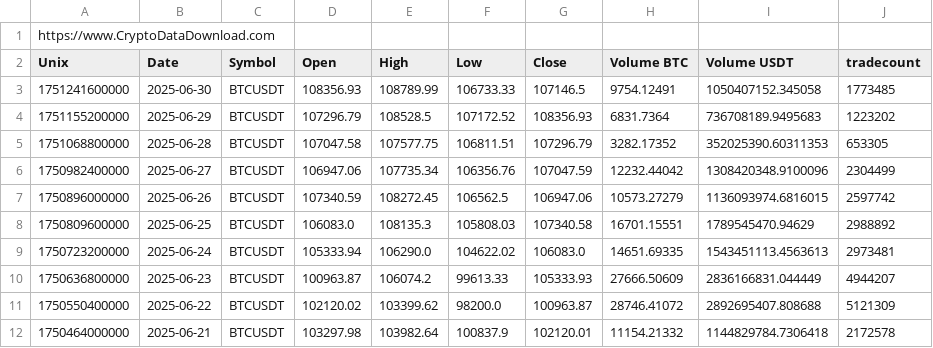
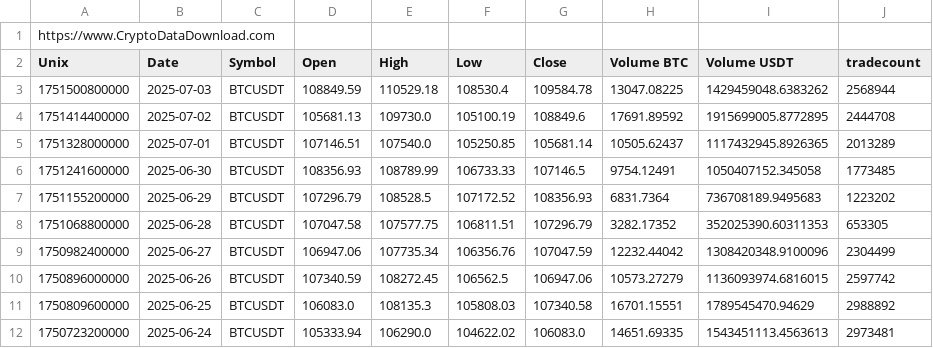
Before and after one commit to IFGO/IA_2025_Grupo11, a CSV file: data/BTCUSDT.csv, drawn as a sheet; only a part is shown; the shorter side is filled out with more unchanged rows; the diff names each change by its address in the sheet, - before the commit and + after, or states it on an @@ line.

```diff
--- a/data/BTCUSDT.csv
+++ b/data/BTCUSDT.csv
+row 3: 1751500800000 | 2025-07-03 | BTCUSDT | 108849.59 | 110529.18 | 108530.4 | 109584.78 | 13047.08225 | 1429459048.6383262 | 2568944
+row 4: 1751414400000 | 2025-07-02 | BTCUSDT | 105681.13 | 109730.0 | 105100.19 | 108849.6 | 17691.89592 | 1915699005.8772895 | 2444708
+row 5: 1751328000000 | 2025-07-01 | BTCUSDT | 107146.51 | 107540.0 | 105250.85 | 105681.14 | 10505.62437 | 1117432945.8926365 | 2013289
```
Also changed, not shown: 28 other files.
